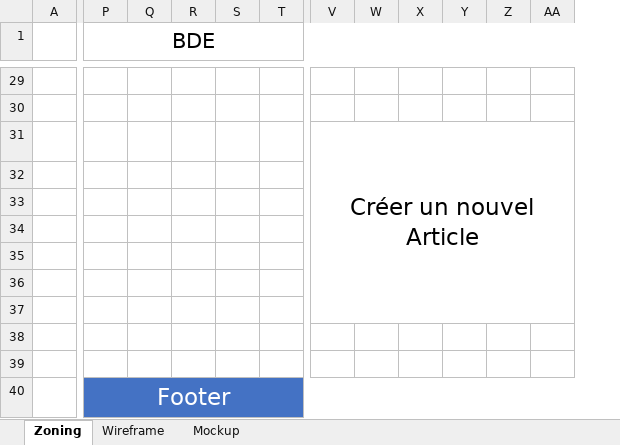
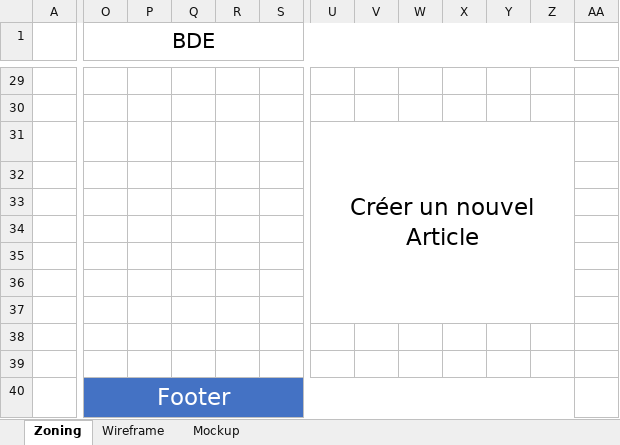
Before and after one commit to PaulFICOT/CESI_A2_Web_G2, an Excel workbook: Maquette/Zoning.xlsx, sheet Zoning, drawn as a sheet; only a part is shown, gaps mark what is left out; values as stored, in another font and other column widths than the file's, no borders; removed rows and columns are numbered as before the commit, all else as after; the diff covers the shown part only; the diff names each change by its address in the sheet, - before the commit and + after, or states it on an @@ line.

Commit message:
Update Zoning.xlsx
16012019_6P

```diff
--- a/Maquette/Zoning.xlsx (sheet Zoning)
+++ b/Maquette/Zoning.xlsx (sheet Zoning)
+column P, empty
-column T, empty
+column V, empty
-P1:AA1 merged
+O1:Z1 merged
-V31:AA37 merged
+U31:Z37 merged
-P40:AA40 merged
+O40:Z40 merged
-AA40 fill: #4472C4
+AA40 fill: none
```
Also changed, not shown: 2 removed columns, cell formats and merged cells elsewhere in this sheet.
